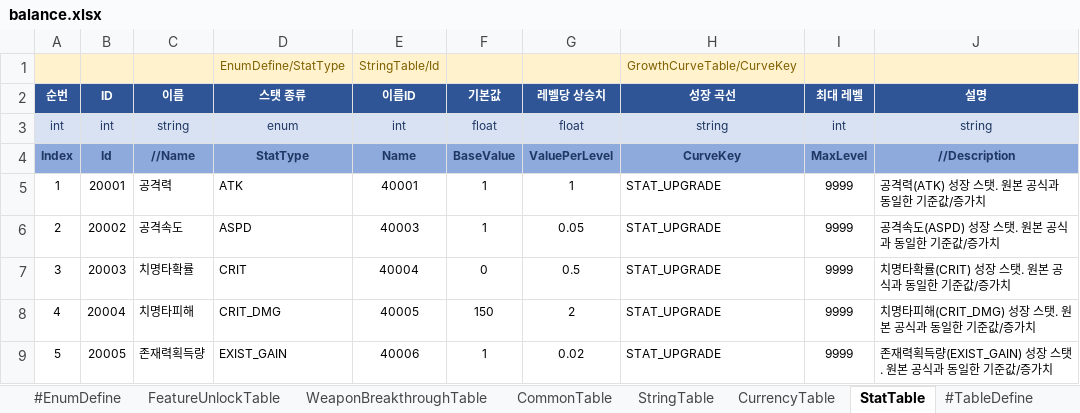
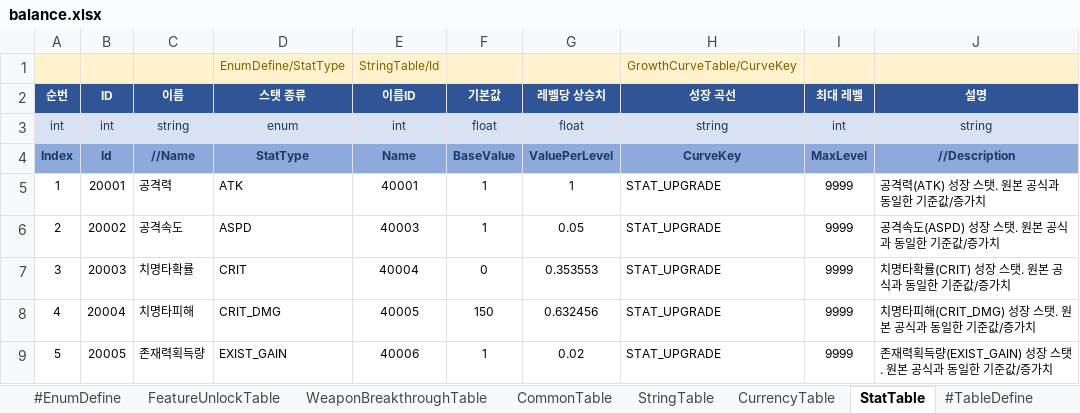
Before and after one commit to MasKids/idle_rpg, an Excel workbook: balance/balance.xlsx, sheet StatTable, drawn as a sheet; values as stored, in another font and other column widths than the file's, no borders; the diff names each change by its address in the sheet, - before the commit and + after, or states it on an @@ line.

```diff
--- a/balance/balance.xlsx (sheet StatTable)
+++ b/balance/balance.xlsx (sheet StatTable)
-G7 (레벨당 상승치): 0.5
+G7 (레벨당 상승치): 0.353553
-G8 (레벨당 상승치): 2
+G8 (레벨당 상승치): 0.632456
```
Also changed, not shown: sheet WeaponTable, sheet ExistTreeTable, sheet RelicTable, 3 other files.
